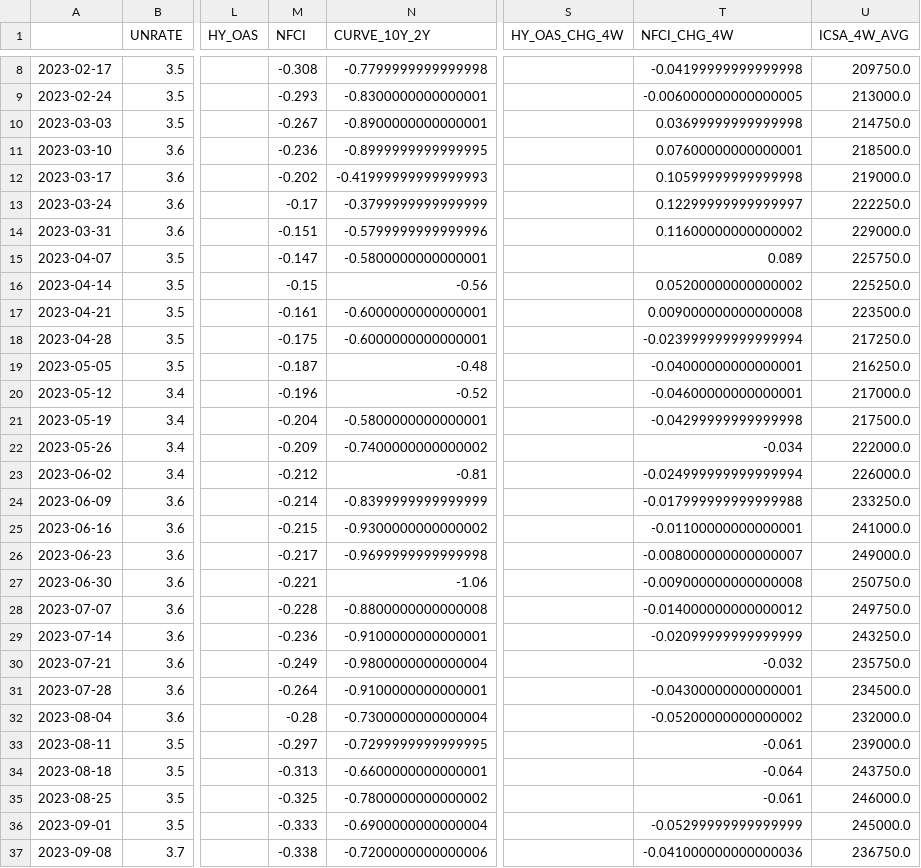
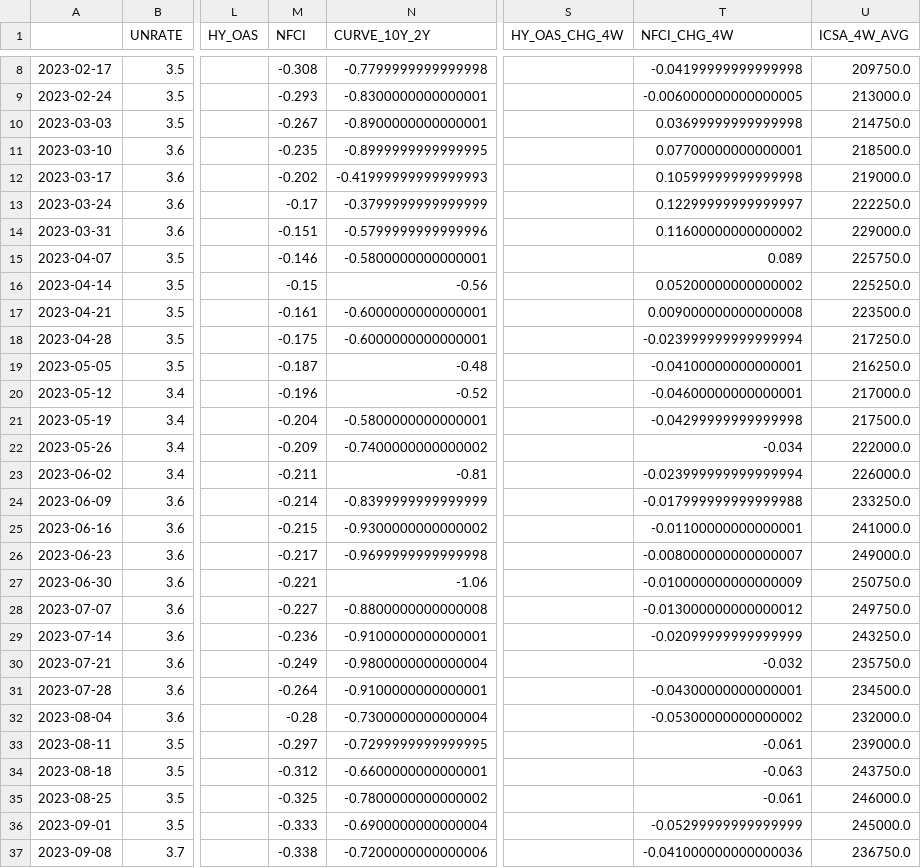
Before and after one commit to subin001893-cmyk/stock-scanner-results, a CSV file: latest/fred_macro_weekly.csv, drawn as a sheet; only a part is shown, gaps mark what is left out; the diff covers the shown part only; the diff names each change by its address in the sheet, - before the commit and + after, or states it on an @@ line.

```diff
--- a/latest/fred_macro_weekly.csv
+++ b/latest/fred_macro_weekly.csv
-M11 (NFCI): -0.236
+M11 (NFCI): -0.235
-T11 (NFCI_CHG_4W): 0.07600000000000001
+T11 (NFCI_CHG_4W): 0.07700000000000001
-M15 (NFCI): -0.147
+M15 (NFCI): -0.146
-T19 (NFCI_CHG_4W): -0.04000000000000001
+T19 (NFCI_CHG_4W): -0.04100000000000001
-M23 (NFCI): -0.212
+M23 (NFCI): -0.211
-T23 (NFCI_CHG_4W): -0.024999999999999994
+T23 (NFCI_CHG_4W): -0.023999999999999994
-T27 (NFCI_CHG_4W): -0.009000000000000008
+T27 (NFCI_CHG_4W): -0.010000000000000009
-M28 (NFCI): -0.228
+M28 (NFCI): -0.227
-T28 (NFCI_CHG_4W): -0.014000000000000012
+T28 (NFCI_CHG_4W): -0.013000000000000012
-T32 (NFCI_CHG_4W): -0.05200000000000002
+T32 (NFCI_CHG_4W): -0.05300000000000002
-M34 (NFCI): -0.313
+M34 (NFCI): -0.312
-T34 (NFCI_CHG_4W): -0.064
+T34 (NFCI_CHG_4W): -0.063
```
Also changed, not shown: 88 edited cells elsewhere in this file, latest/weekly_results.csv, 5 other files.
